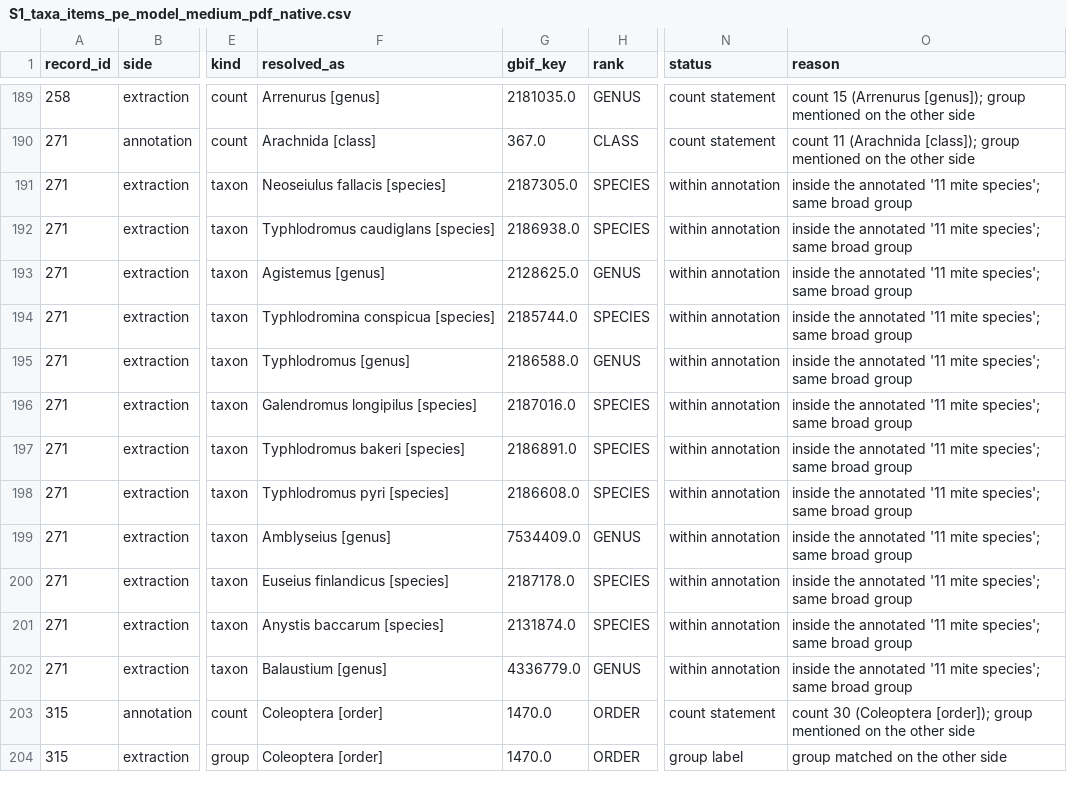
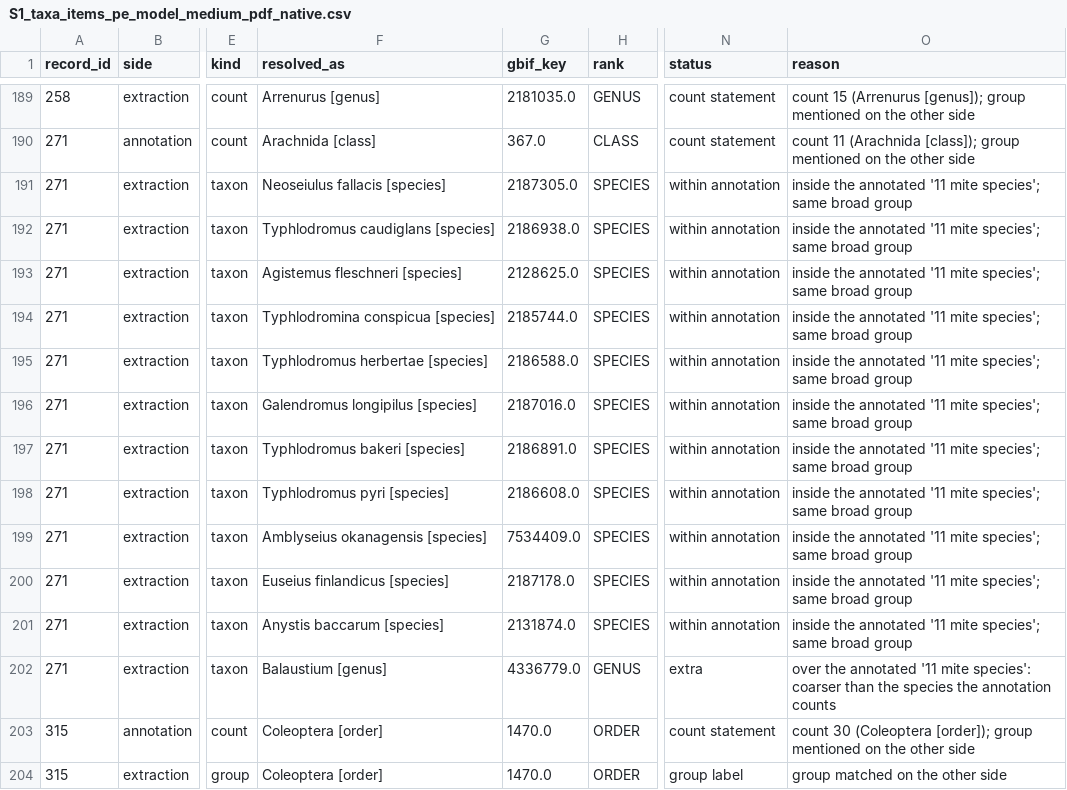
Before and after one commit to BiodiversiteQuebec/llm_metadata, a CSV file: docs/supplementary/data/S1_taxa_items_pe_model_medium_pdf_native.csv, drawn as a sheet; only a part is shown, gaps mark what is left out; the diff covers the shown part only; the diff names each change by its address in the sheet, - before the commit and + after, or states it on an @@ line.

```diff
--- a/docs/supplementary/data/S1_taxa_items_pe_model_medium_pdf_native.csv
+++ b/docs/supplementary/data/S1_taxa_items_pe_model_medium_pdf_native.csv
-F193 (resolved_as): Agistemus [genus]
+F193 (resolved_as): Agistemus fleschneri [species]
-H193 (rank): GENUS
+H193 (rank): SPECIES
-F195 (resolved_as): Typhlodromus [genus]
+F195 (resolved_as): Typhlodromus herbertae [species]
-H195 (rank): GENUS
+H195 (rank): SPECIES
-F199 (resolved_as): Amblyseius [genus]
+F199 (resolved_as): Amblyseius okanagensis [species]
-H199 (rank): GENUS
+H199 (rank): SPECIES
-N202 (status): within annotation
+N202 (status): extra
-O202 (reason): inside the annotated '11 mite species'; same broad group
+O202 (reason): over the annotated '11 mite species': coarser than the species the annotation counts
```
Also changed, not shown: 41 edited cells elsewhere in this file, docs/supplementary/data/S1_taxa_items_haiku55_abstract_low.csv, 6 other files.
